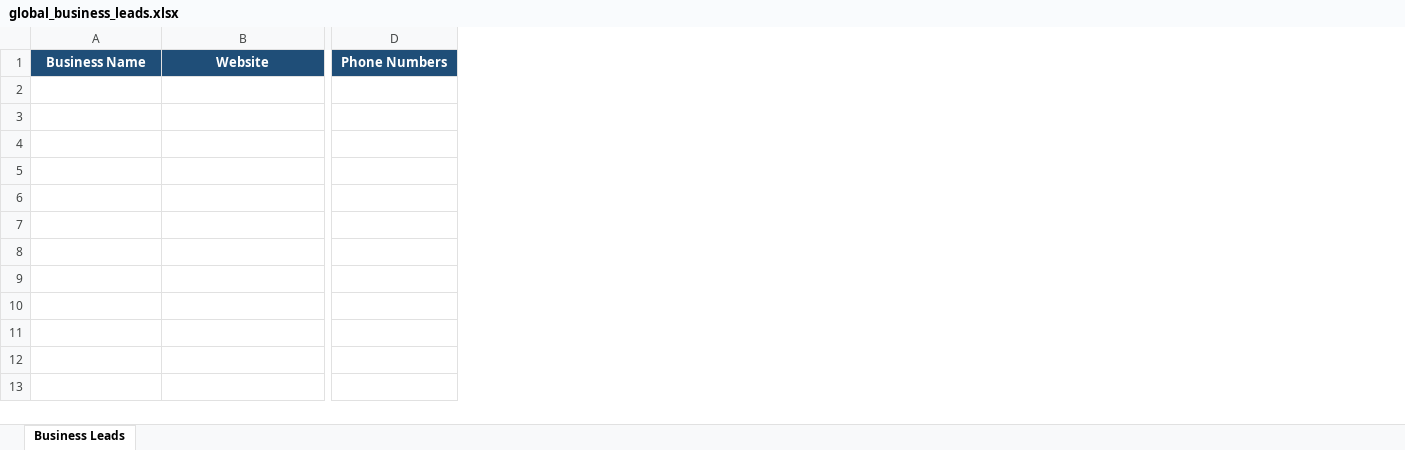
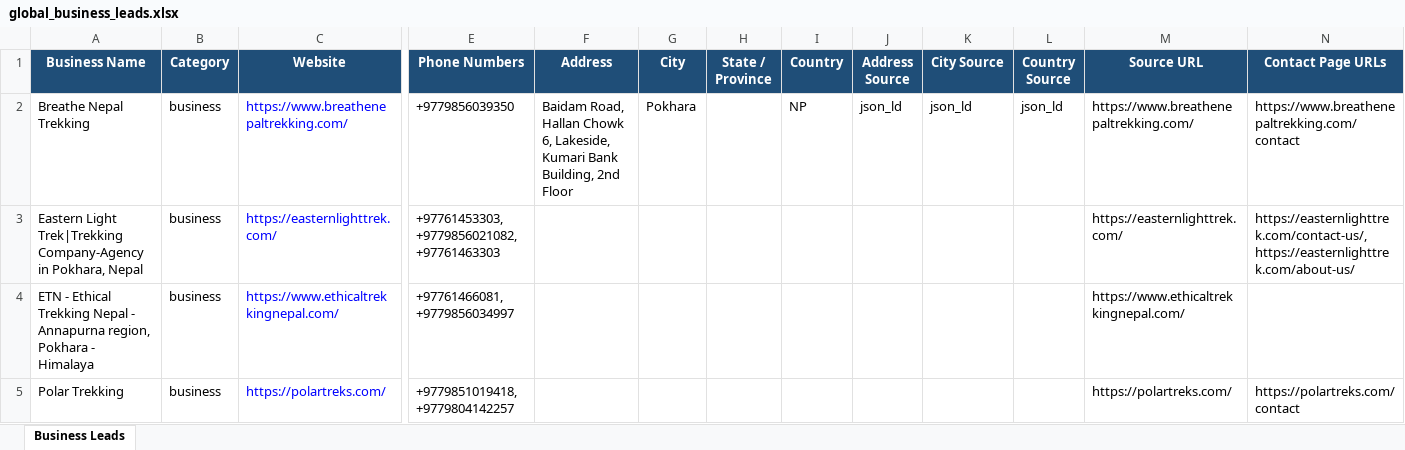
Before and after one commit to aspirationasiatrekking/business-contact-scraper, an Excel workbook: output/global_business_leads.xlsx, sheet Business Leads, drawn as a sheet; only a part is shown, gaps mark what is left out; values as stored, in another font and other column widths than the file's, no borders; rows hold the shown columns only; the diff names each change by its address in the sheet, - before the commit and + after, or states it on an @@ line.

Commit message:
added multiple category features and fixed qol bugs

```diff
--- a/output/global_business_leads.xlsx (sheet Business Leads)
+++ b/output/global_business_leads.xlsx (sheet Business Leads)
+column B (Category), empty
+column F (Address), empty
+column G (City), empty
+column H (State / Province), empty
+column I (Country), empty
+column J (Address Source), empty
+column K (City Source), empty
+column L (Country Source), empty
+column M (Source URL), empty
+column N (Contact Page URLs), empty
+row 2: Breathe Nepal Trekking | business | https://www.breathenepaltrekking.com/ | +9779856039350 | Baidam Road, Hallan Chowk 6, Lakeside, Kumari Bank Building, 2nd Floor | Pokhara |  | NP | json_ld | json_ld | json_ld | https://www.breathenepaltrekking.com/ | https://www.breathenepaltrekking.com/contact
+row 3: Eastern Light Trek|Trekking Company-Agency in Pokhara, Nepal | business | https://easternlighttrek.com/ | +97761453303, +9779856021082, +97761463303 |  |  |  |  |  |  |  | https://easternlighttrek.com/ | https://easternlighttrek.com/contact-us/, https://easternlighttrek.com/about-us/
+row 4: ETN - Ethical Trekking Nepal - Annapurna region, Pokhara - Himalaya | business | https://www.ethicaltrekkingnepal.com/ | +97761466081, +9779856034997 |  |  |  |  |  |  |  | https://www.ethicaltrekkingnepal.com/
+row 5: Polar Trekking | business | https://polartreks.com/ | +9779851019418, +9779804142257 |  |  |  |  |  |  |  | https://polartreks.com/ | https://polartreks.com/contact
```
Also changed, not shown: 12 other files.
